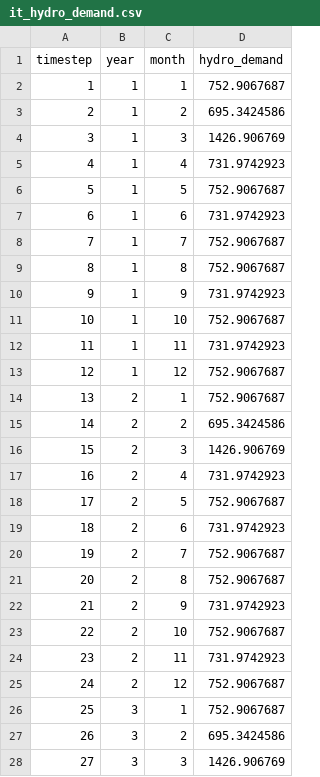
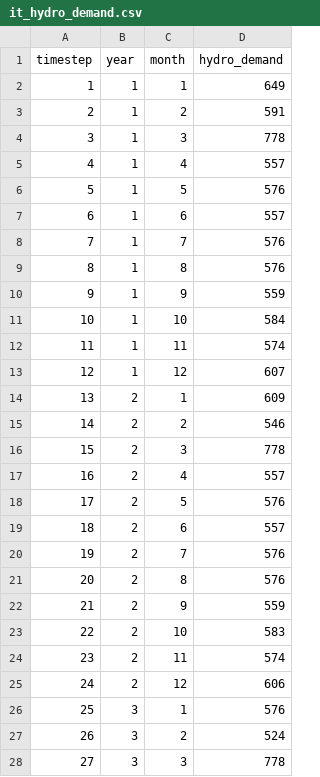
Before and after one commit to jolszew2/Iolanda, a CSV file: Inputs/Calibration/it_hydro_demand.csv, drawn as a sheet; only a part is shown; the diff covers the shown part only.

Commit message:
Update with latest demands

```diff
--- a/Inputs/Calibration/it_hydro_demand.csv
+++ b/Inputs/Calibration/it_hydro_demand.csv
@@ -1,28 +1,28 @@
 timestep,year,month,hydro_demand
-1,1,1,752.9067687
-2,1,2,695.3424586
-3,1,3,1426.906769
-4,1,4,731.9742923
-5,1,5,752.9067687
-6,1,6,731.9742923
-7,1,7,752.9067687
-8,1,8,752.9067687
-9,1,9,731.9742923
-10,1,10,752.9067687
-11,1,11,731.9742923
-12,1,12,752.9067687
-13,2,1,752.9067687
-14,2,2,695.3424586
-15,2,3,1426.906769
-16,2,4,731.9742923
-17,2,5,752.9067687
-18,2,6,731.9742923
-19,2,7,752.9067687
-20,2,8,752.9067687
-21,2,9,731.9742923
-22,2,10,752.9067687
-23,2,11,731.9742923
-24,2,12,752.9067687
-25,3,1,752.9067687
-26,3,2,695.3424586
-27,3,3,1426.906769
+1,1,1,649
+2,1,2,591
+3,1,3,778
+4,1,4,557
+5,1,5,576
+6,1,6,557
+7,1,7,576
+8,1,8,576
+9,1,9,559
+10,1,10,584
+11,1,11,574
+12,1,12,607
+13,2,1,609
+14,2,2,546
+15,2,3,778
+16,2,4,557
+17,2,5,576
+18,2,6,557
+19,2,7,576
+20,2,8,576
+21,2,9,559
+22,2,10,583
+23,2,11,574
+24,2,12,606
+25,3,1,576
+26,3,2,524
+27,3,3,778
```
Also changed, not shown: 45 edited cells elsewhere in this file.
